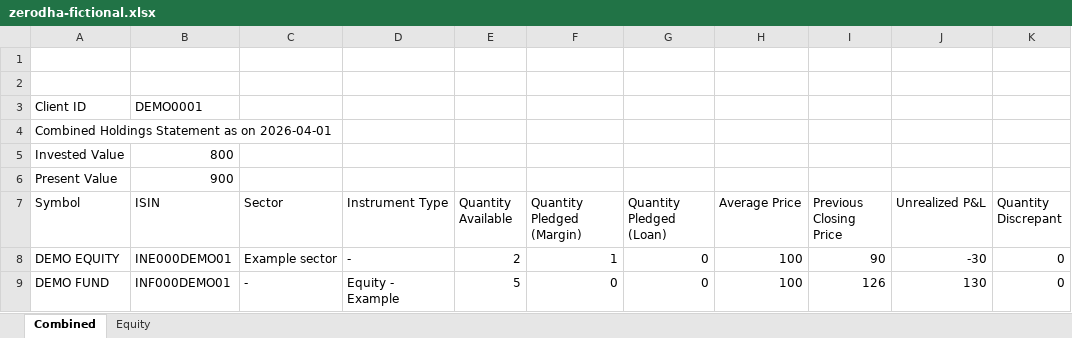
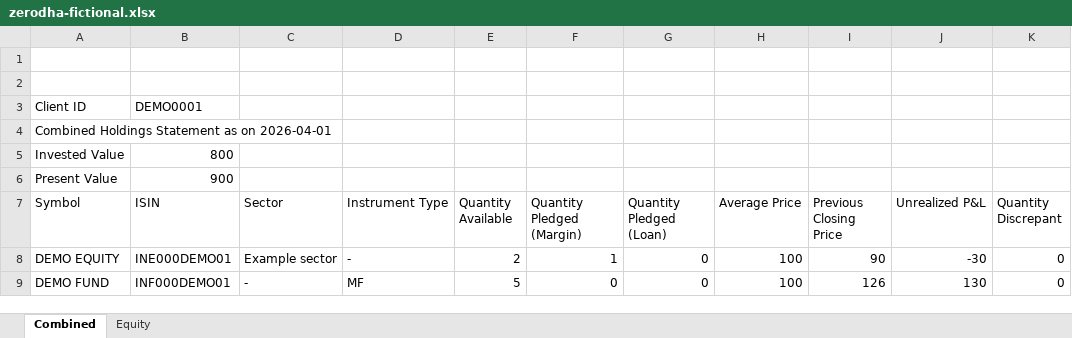
Before and after one commit to nairsanjay/local-finance, an Excel workbook: samples/investments/zerodha-fictional.xlsx, sheet Combined, drawn as a sheet; only a part is shown; values as stored, in another font and other column widths than the file's, no borders; the diff names each change by its address in the sheet, - before the commit and + after, or states it on an @@ line.

Commit message:
fix: address investment import review findings

```diff
--- a/samples/investments/zerodha-fictional.xlsx (sheet Combined)
+++ b/samples/investments/zerodha-fictional.xlsx (sheet Combined)
-D9 (Instrument Type): Equity - Example
+D9 (Instrument Type): MF
```
Also changed, not shown: 15 other files.
